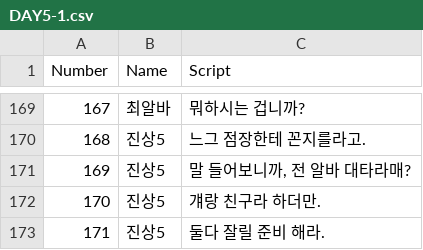
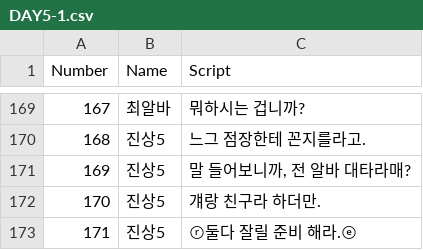
Before and after one commit to TeamOddCS/JS25, a CSV file: Odd_ConvenienceStore/Assets/Resources/DAY5-1.csv, drawn as a sheet; only a part is shown, gaps mark what is left out.

```diff
--- a/Odd_ConvenienceStore/Assets/Resources/DAY5-1.csv
+++ b/Odd_ConvenienceStore/Assets/Resources/DAY5-1.csv
@@ -172,2 +172,2 @@
 170,진상5,걔랑 친구라 하더만.
-171,진상5,둘다 잘릴 준비 해라.
+171,진상5,ⓡ둘다 잘릴 준비 해라.ⓔ
```
Also changed, not shown: 2 other files.
